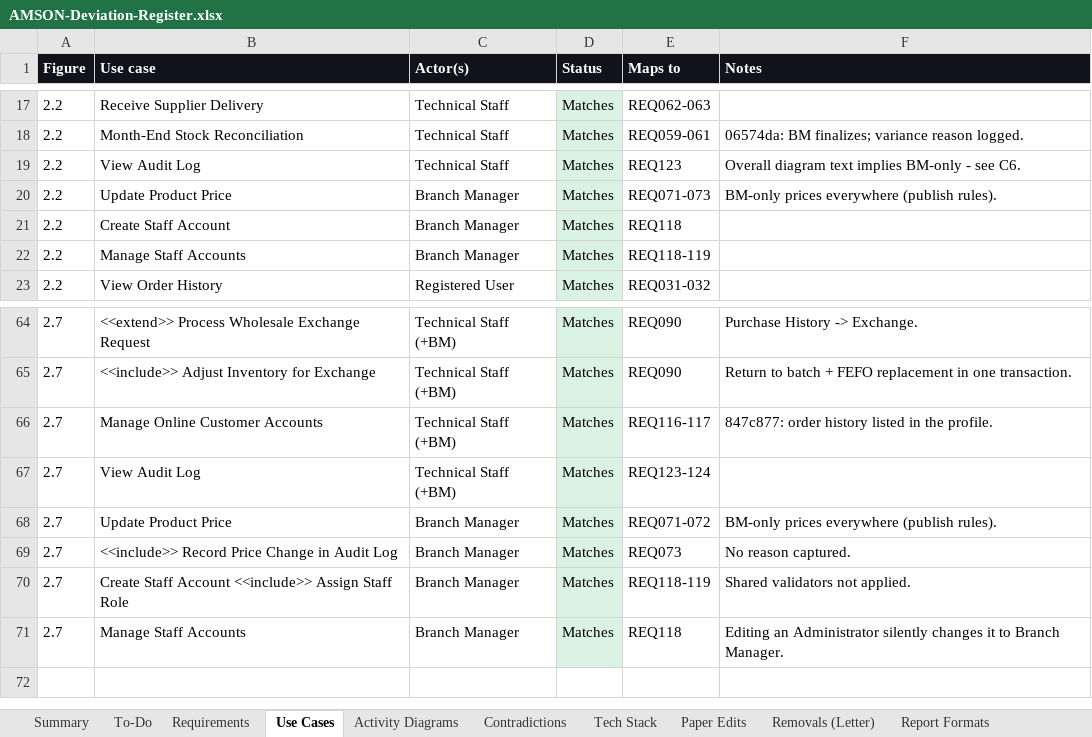
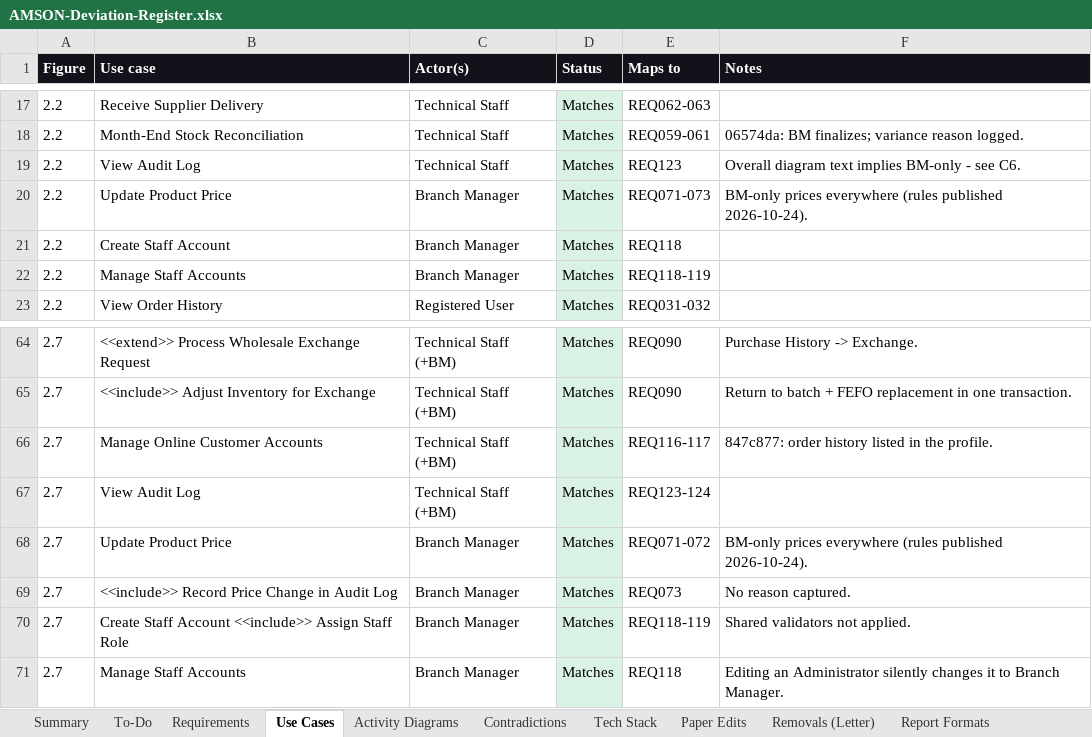
Before and after one commit to phobiaax/Amson, an Excel workbook: docs/AMSON-Deviation-Register.xlsx, sheet Use Cases, drawn as a sheet; only a part is shown, gaps mark what is left out; values as stored, in another font and other column widths than the file's, no borders; charts and pictures not drawn; the diff names each change by its address in the sheet, - before the commit and + after, or states it on an @@ line.

```diff
--- a/docs/AMSON-Deviation-Register.xlsx (sheet Use Cases)
+++ b/docs/AMSON-Deviation-Register.xlsx (sheet Use Cases)
-F20 (Notes): …prices everywhere (publish rules).
+F20 (Notes): …prices everywhere (rules published 2026-10-24).
-F68 (Notes): …prices everywhere (publish rules).
+F68 (Notes): …prices everywhere (rules published 2026-10-24).
```
Also changed, not shown: sheet To-Do, sheet Summary, sheet Requirements, charts or pictures.
